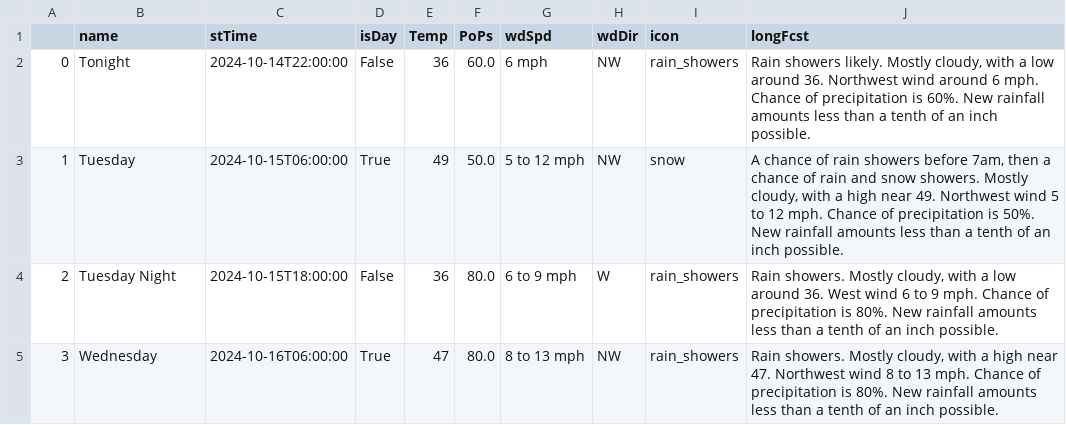
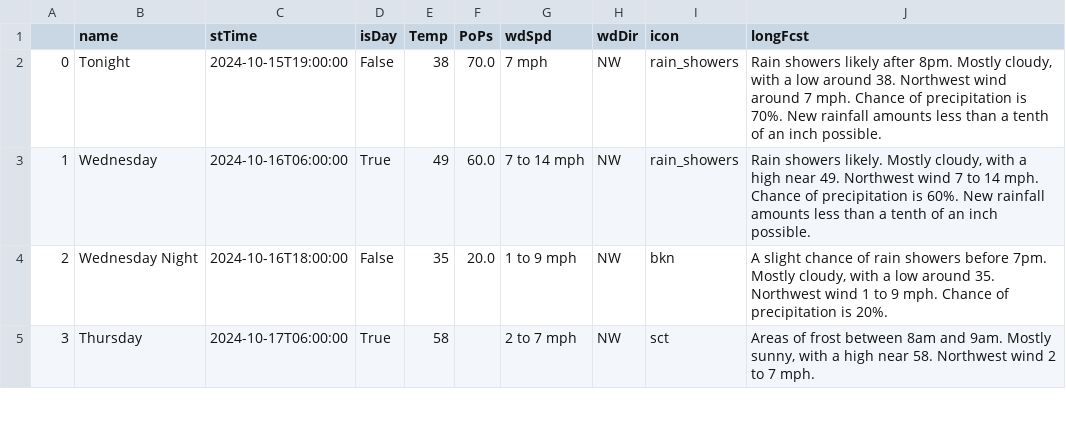
Before and after one commit to avinasharavind/weather-dashboard, a CSV file: static/files/dayData.csv, drawn as a sheet; only a part is shown; the diff covers the shown part only.

```diff
--- a/static/files/dayData.csv
+++ b/static/files/dayData.csv
@@ -1,5 +1,5 @@
 ,name,stTime,isDay,Temp,PoPs,wdSpd,wdDir,icon,longFcst
-0,Tonight,2024-10-14T22:00:00,False,36,60.0,6 mph,NW,rain_showers,"Rain showers likely. Mostly cloudy, with a low around 36. Northwest wind around 6 mph. Chance of precipitation is 60%. New rainfall amounts less than a tenth of an inch possible."
-1,Tuesday,2024-10-15T06:00:00,True,49,50.0,5 to 12 mph,NW,snow,"A chance of rain showers before 7am, then a chance of rain and snow showers. Mostly cloudy, with a high near 49. Northwest wind 5 to 12 mph. Chance of precipitation is 50%. New rainfall amounts less than a tenth of an inch possible."
-2,Tuesday Night,2024-10-15T18:00:00,False,36,80.0,6 to 9 mph,W,rain_showers,"Rain showers. Mostly cloudy, with a low around 36. West wind 6 to 9 mph. Chance of precipitation is 80%. New rainfall amounts less than a tenth of an inch possible."
-3,Wednesday,2024-10-16T06:00:00,True,47,80.0,8 to 13 mph,NW,rain_showers,"Rain showers. Mostly cloudy, with a high near 47. Northwest wind 8 to 13 mph. Chance of precipitation is 80%. New rainfall amounts less than a tenth of an inch possible."
+0,Tonight,2024-10-15T19:00:00,False,38,70.0,7 mph,NW,rain_showers,"Rain showers likely after 8pm. Mostly cloudy, with a low around 38. Northwest wind around 7 mph. Chance of precipitation is 70%. New rainfall amounts less than a tenth of an inch possible."
+1,Wednesday,2024-10-16T06:00:00,True,49,60.0,7 to 14 mph,NW,rain_showers,"Rain showers likely. Mostly cloudy, with a high near 49. Northwest wind 7 to 14 mph. Chance of precipitation is 60%. New rainfall amounts less than a tenth of an inch possible."
+2,Wednesday Night,2024-10-16T18:00:00,False,35,20.0,1 to 9 mph,NW,bkn,"A slight chance of rain showers before 7pm. Mostly cloudy, with a low around 35. Northwest wind 1 to 9 mph. Chance of precipitation is 20%."
+3,Thursday,2024-10-17T06:00:00,True,58,,2 to 7 mph,NW,sct,"Areas of frost between 8am and 9am. Mostly sunny, with a high near 58. Northwest wind 2 to 7 mph."
```
Also changed, not shown: 57 edited cells elsewhere in this file, static/files/hourData.csv, 2 other files.
